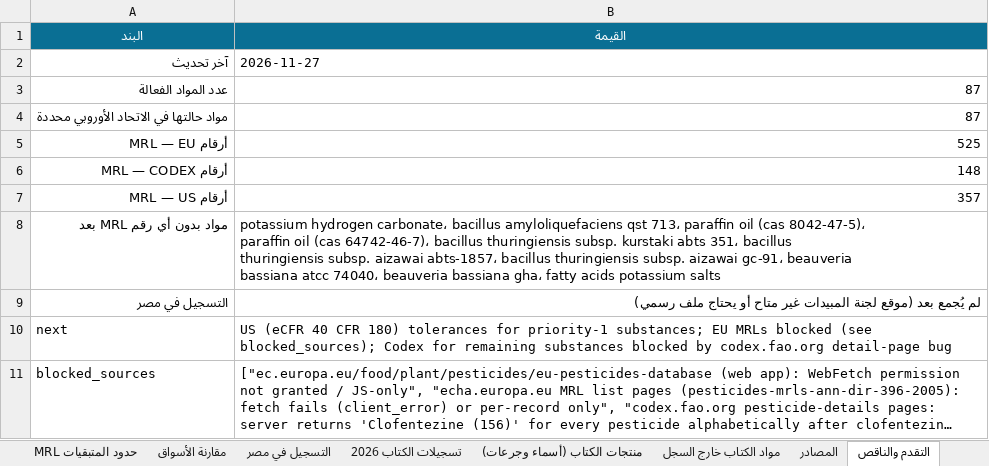
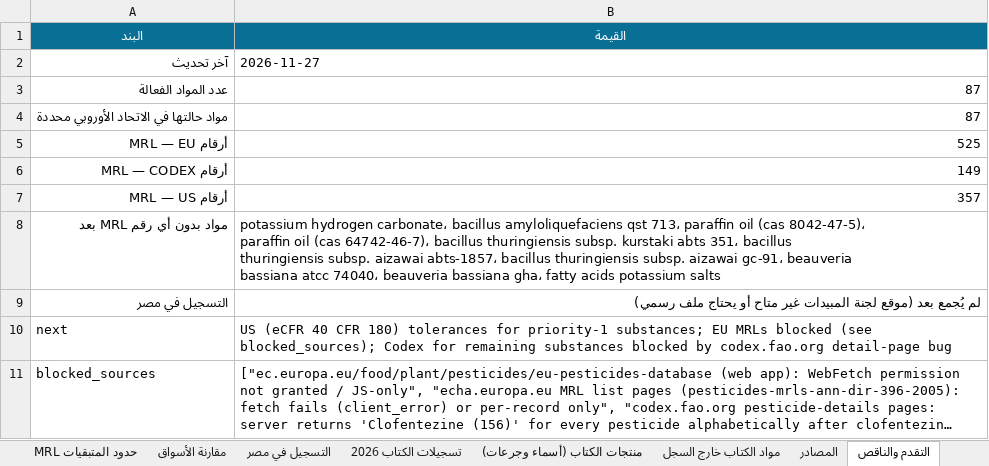
Before and after one commit to zozabohiba-boop/greenhouse-app, an Excel workbook: scripts/knowledge/سجل_المبيدات_المصادر_الرسمية.xlsx, sheet التقدم والناقص, drawn as a sheet; only a part is shown; long unchanged cells end in …; values as stored, in another font and other column widths than the file's, no borders; the diff covers the shown part only; the diff names each change by its address in the sheet, - before the commit and + after, or states it on an @@ line.

```diff
--- a/scripts/knowledge/سجل_المبيدات_المصادر_الرسمية.xlsx (sheet التقدم والناقص)
+++ b/scripts/knowledge/سجل_المبيدات_المصادر_الرسمية.xlsx (sheet التقدم والناقص)
-B6 (القيمة): 148
+B6 (القيمة): 149
```
Also changed, not shown: 1 edited cell elsewhere in this sheet, sheet منتجات الكتاب (أسماء وجرعات), sheet حدود المتبقيات MRL, sheet تسجيلات الكتاب 2026, sheet مقارنة الأسواق, 9 other files.
